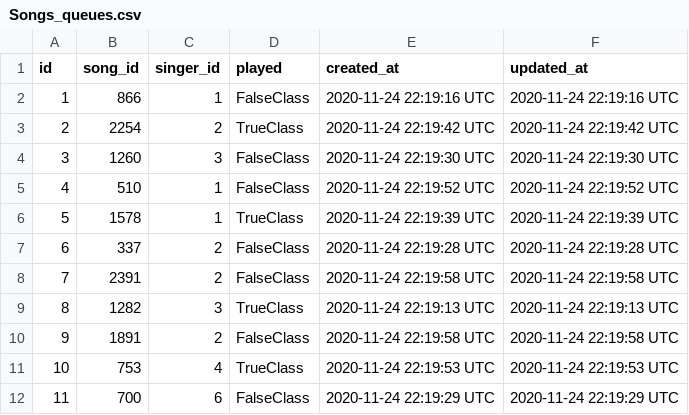
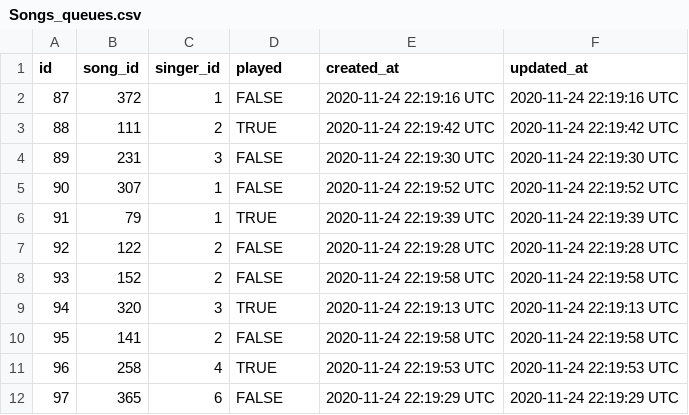
Before and after one commit to luisptmdf-appdev/abusos-tropicais, a CSV file: lib/csvs/Songs_queues.csv, drawn as a sheet; only a part is shown; the diff covers the shown part only.

```diff
--- a/lib/csvs/Songs_queues.csv
+++ b/lib/csvs/Songs_queues.csv
@@ -1,12 +1,12 @@
 id,song_id,singer_id,played,created_at,updated_at
-1,866,1,FalseClass,2020-11-24 22:19:16 UTC,2020-11-24 22:19:16 UTC
-2,2254,2,TrueClass,2020-11-24 22:19:42 UTC,2020-11-24 22:19:42 UTC
-3,1260,3,FalseClass,2020-11-24 22:19:30 UTC,2020-11-24 22:19:30 UTC
-4,510,1,FalseClass,2020-11-24 22:19:52 UTC,2020-11-24 22:19:52 UTC
-5,1578,1,TrueClass,2020-11-24 22:19:39 UTC,2020-11-24 22:19:39 UTC
-6,337,2,FalseClass,2020-11-24 22:19:28 UTC,2020-11-24 22:19:28 UTC
-7,2391,2,FalseClass,2020-11-24 22:19:58 UTC,2020-11-24 22:19:58 UTC
-8,1282,3,TrueClass,2020-11-24 22:19:13 UTC,2020-11-24 22:19:13 UTC
-9,1891,2,FalseClass,2020-11-24 22:19:58 UTC,2020-11-24 22:19:58 UTC
-10,753,4,TrueClass,2020-11-24 22:19:53 UTC,2020-11-24 22:19:53 UTC
-11,700,6,FalseClass,2020-11-24 22:19:29 UTC,2020-11-24 22:19:29 UTC
+87,372,1,FALSE,2020-11-24 22:19:16 UTC,2020-11-24 22:19:16 UTC
+88,111,2,TRUE,2020-11-24 22:19:42 UTC,2020-11-24 22:19:42 UTC
+89,231,3,FALSE,2020-11-24 22:19:30 UTC,2020-11-24 22:19:30 UTC
+90,307,1,FALSE,2020-11-24 22:19:52 UTC,2020-11-24 22:19:52 UTC
+91,79,1,TRUE,2020-11-24 22:19:39 UTC,2020-11-24 22:19:39 UTC
+92,122,2,FALSE,2020-11-24 22:19:28 UTC,2020-11-24 22:19:28 UTC
+93,152,2,FALSE,2020-11-24 22:19:58 UTC,2020-11-24 22:19:58 UTC
+94,320,3,TRUE,2020-11-24 22:19:13 UTC,2020-11-24 22:19:13 UTC
+95,141,2,FALSE,2020-11-24 22:19:58 UTC,2020-11-24 22:19:58 UTC
+96,258,4,TRUE,2020-11-24 22:19:53 UTC,2020-11-24 22:19:53 UTC
+97,365,6,FALSE,2020-11-24 22:19:29 UTC,2020-11-24 22:19:29 UTC
```
Also changed, not shown: 87 edited cells elsewhere in this file, lib/csvs/Rooms.csv, 26 other files.
